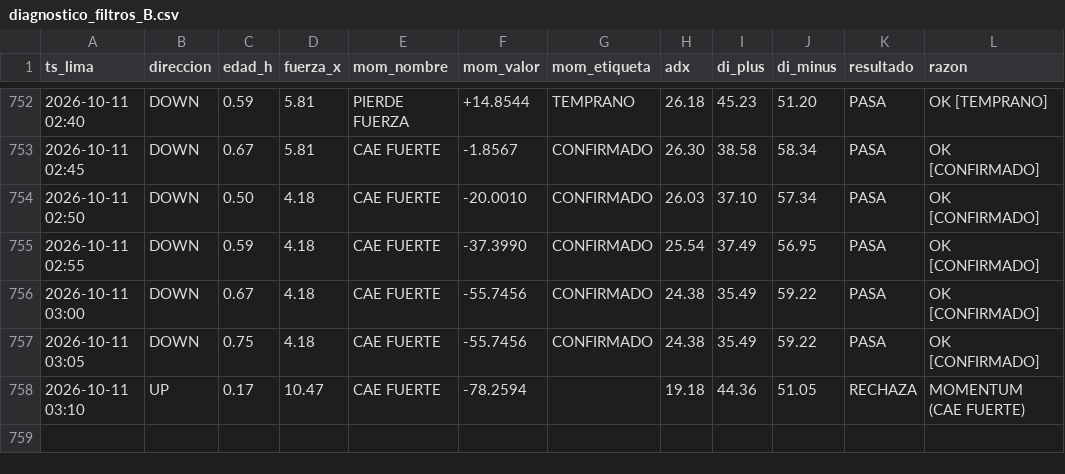
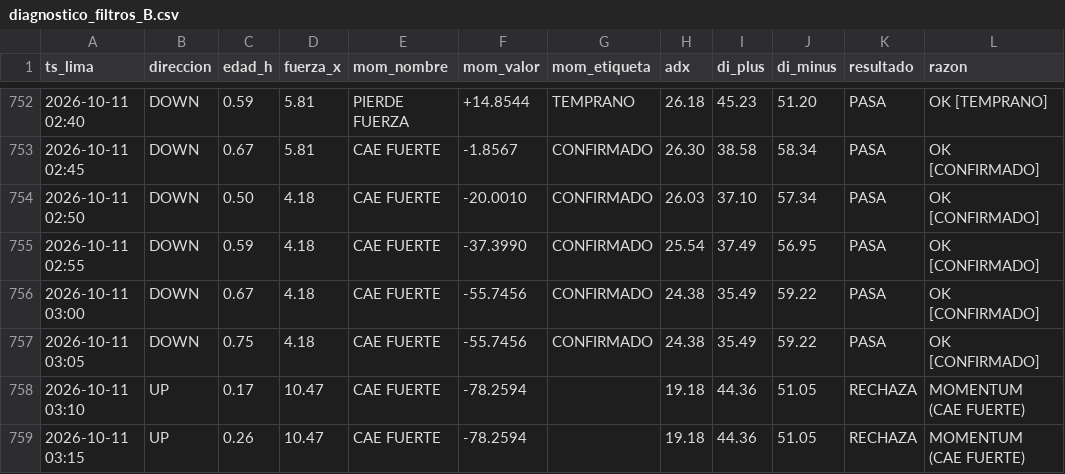
Before and after one commit to Interpage188/interpage, a CSV file: data/diagnostico_filtros_B.csv, drawn as a sheet; only a part is shown, gaps mark what is left out; the diff names each change by its address in the sheet, - before the commit and + after, or states it on an @@ line.

```diff
--- a/data/diagnostico_filtros_B.csv
+++ b/data/diagnostico_filtros_B.csv
+row 759: 2026-10-11 03:15 | UP | 0.26 | 10.47 | CAE FUERTE | -78.2594 |  | 19.18 | 44.36 | 51.05 | RECHAZA | MOMENTUM (CAE FUERTE)
```
